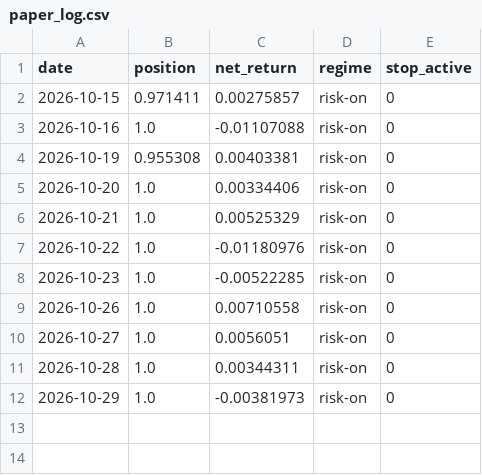
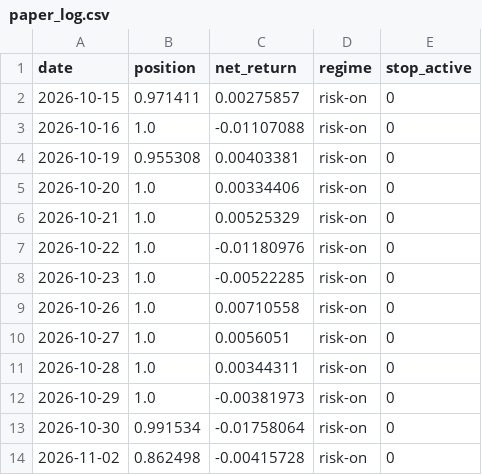
Before and after one commit to rxj0102/quanter-pipeline, a CSV file: site_data/paper_log.csv, drawn as a sheet.

```diff
--- a/site_data/paper_log.csv
+++ b/site_data/paper_log.csv
@@ -12 +12,3 @@ date,position,net_return,regime,stop_active
 2026-10-29,1.0,-0.00381973,risk-on,0
+2026-10-30,0.991534,-0.01758064,risk-on,0
+2026-11-02,0.862498,-0.00415728,risk-on,0
```
Also changed, not shown: 1 other file.
